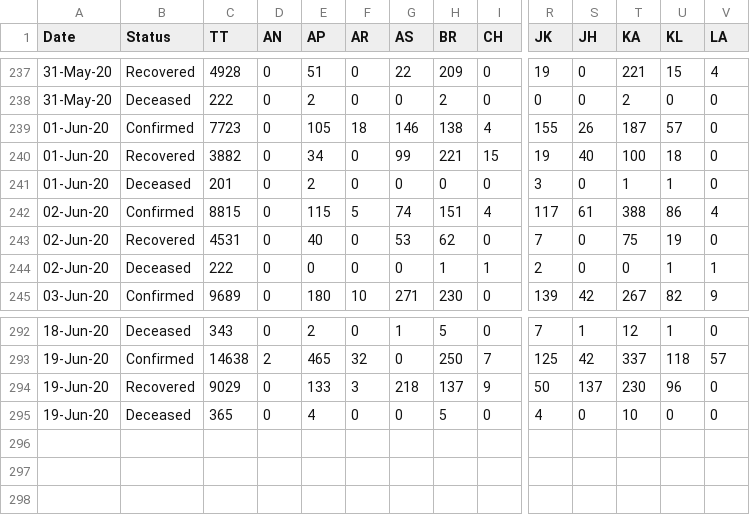
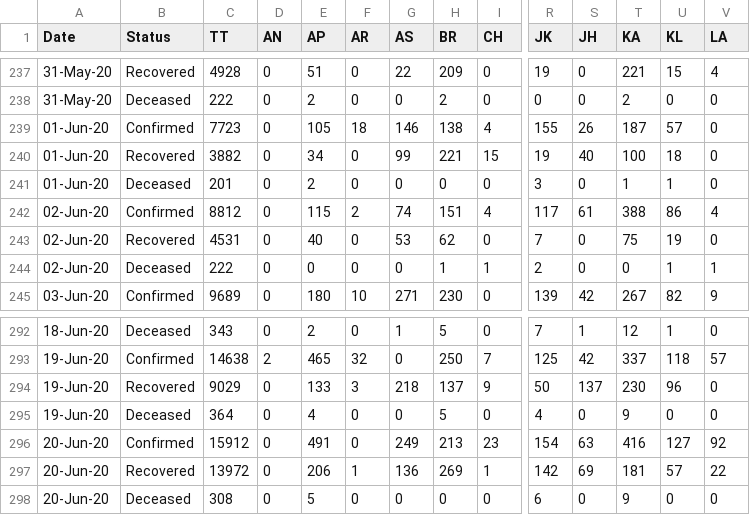
Before and after one commit to princepeak/lockdown-paper, a CSV file: data/raw/in/time_series_covid19_confirmed_and_deaths.csv, drawn as a sheet; only a part is shown, gaps mark what is left out; rows hold the shown columns only; the diff names each change by its address in the sheet, - before the commit and + after, or states it on an @@ line.

```diff
--- a/data/raw/in/time_series_covid19_confirmed_and_deaths.csv
+++ b/data/raw/in/time_series_covid19_confirmed_and_deaths.csv
-C242 (TT): 8815
+C242 (TT): 8812
-F242 (AR): 5
+F242 (AR): 2
-C295 (TT): 365
+C295 (TT): 364
-T295 (KA): 10
+T295 (KA): 9
+row 296: 20-Jun-20 | Confirmed | 15912 | 0 | 491 | 0 | 249 | 213 | 23 | 154 | 63 | 416 | 127 | 92
+row 297: 20-Jun-20 | Recovered | 13972 | 0 | 206 | 1 | 136 | 269 | 1 | 142 | 69 | 181 | 57 | 22
+row 298: 20-Jun-20 | Deceased | 308 | 0 | 5 | 0 | 0 | 0 | 0 | 6 | 0 | 9 | 0 | 0
```
Also changed, not shown: data/processed/in/confirmed.csv, data/processed/us/confirmed.csv, 47 other files.
